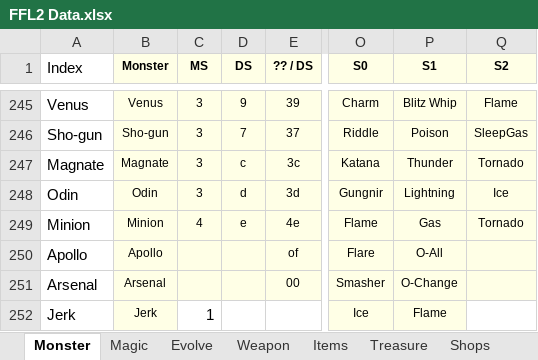
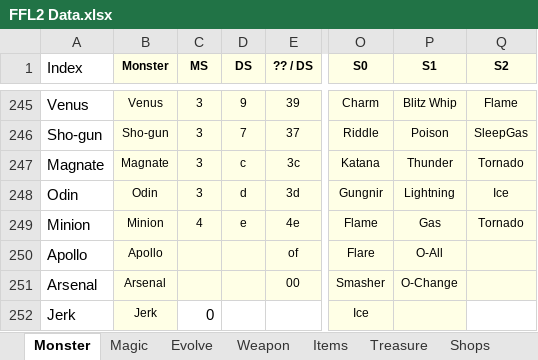
Before and after one commit to ActionIV/pillar, an Excel workbook: FFL2 Data.xlsx, sheet Monster, drawn as a sheet; only a part is shown, gaps mark what is left out; values as stored, in another font and other column widths than the file's, no borders; conditional formats not drawn; the diff names each change by its address in the sheet, - before the commit and + after, or states it on an @@ line.

```diff
--- a/FFL2 Data.xlsx (sheet Monster)
+++ b/FFL2 Data.xlsx (sheet Monster)
-C252 (MS): 1
+C252 (MS): 0
-P252 (S1): Flame
+P252 (S1): (empty)
```
Also changed, not shown: 3 other files.
